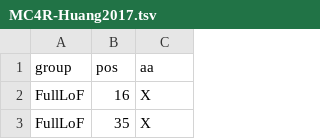
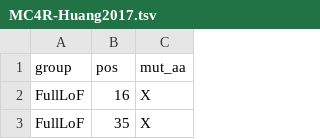
Before and after one commit to octantbio/mc4r-dms, a TSV file: data/annotations/MC4R-Huang2017.tsv, drawn as a sheet; only a part is shown.

```diff
--- a/data/annotations/MC4R-Huang2017.tsv
+++ b/data/annotations/MC4R-Huang2017.tsv
@@ -1,2 +1,2 @@
-group	pos	aa
+group	pos	mut_aa
 FullLoF	16	X
```
Also changed, not shown: data/annotations/MC4R-Wang2014.tsv, data/annotations/MC4R-fig4-variants.tsv.
